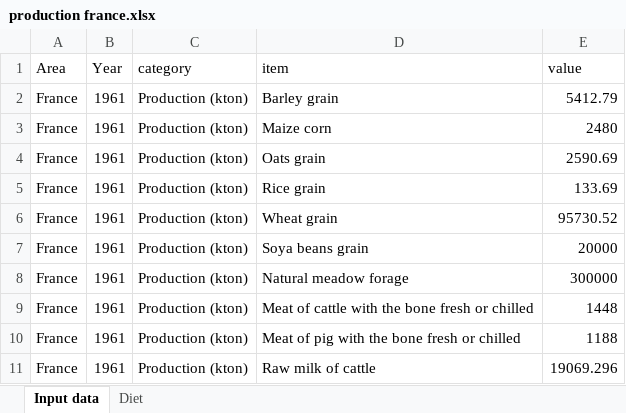
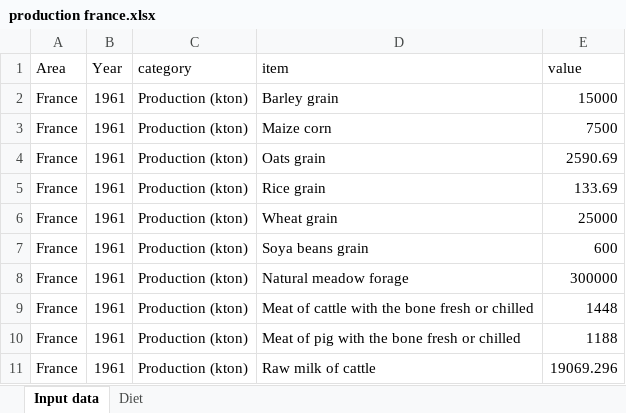
Before and after one commit to AdrienFausteGay/GRAFS-E, an Excel workbook: example/production france.xlsx, sheet Input data, drawn as a sheet; only a part is shown; values as stored, in another font and other column widths than the file's, no borders; table styles not drawn; the diff names each change by its address in the sheet, - before the commit and + after, or states it on an @@ line.

Commit message:
small fix in example dataset for 1961. Small fix for imbalance computations....

```diff
--- a/example/production france.xlsx (sheet Input data)
+++ b/example/production france.xlsx (sheet Input data)
-E2 (value): 5412.79
+E2 (value): 15000
-E3 (value): 2480
+E3 (value): 7500
-E6 (value): 95730.52
+E6 (value): 25000
-E7 (value): 20000
+E7 (value): 600
```
Also changed, not shown: sheet Diet, 3 other files.
